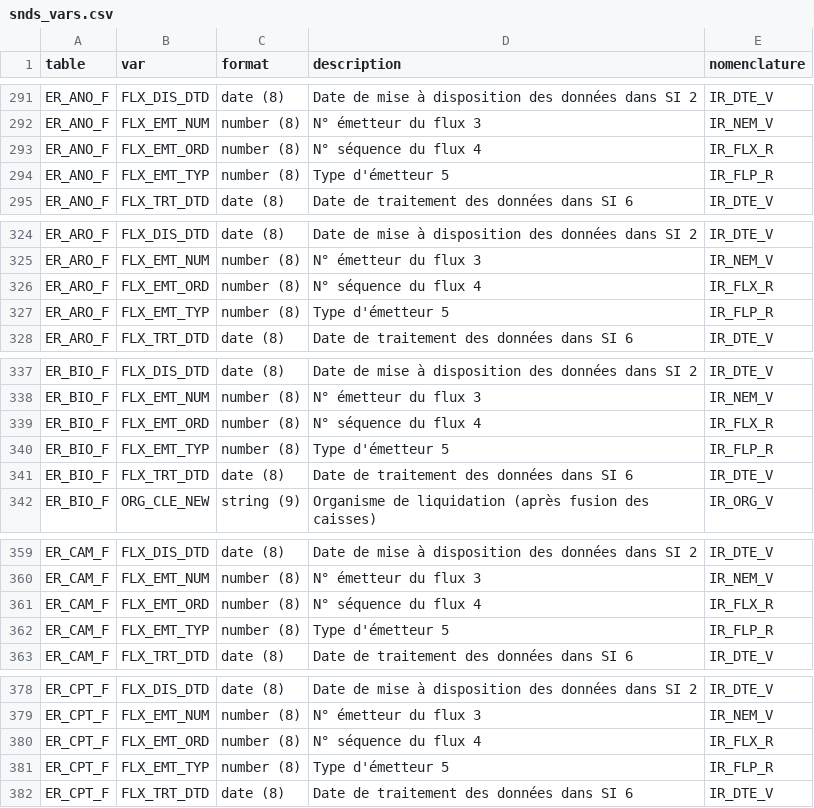
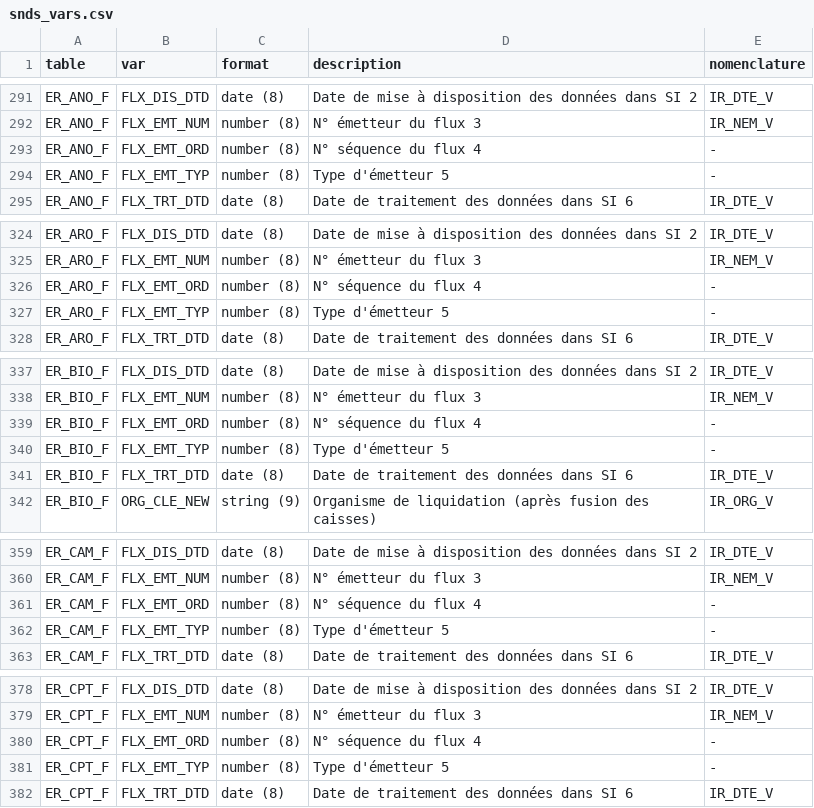
Before and after one commit to indsante/dico-snds, a CSV file: app/app_data/snds_vars.csv, drawn as a sheet; only a part is shown, gaps mark what is left out; the diff covers the shown part only.

Commit message:
MAJ automatique depuis schema-snds, commit fcb6cb383218cd0e65b73664dc66eb7f3413f127
Cf https://gitlab.com/healthdatahub/schema-snds/commit/fcb6cb383218cd0e65b73664dc66eb7f3413f127

```diff
--- a/app/app_data/snds_vars.csv
+++ b/app/app_data/snds_vars.csv
@@ -292,4 +292,4 @@ ER_ANO_F,FLX_DIS_DTD,date (8),Date de mise à disposition des données dans SI
 ER_ANO_F,FLX_EMT_NUM,number (8),N° émetteur du flux                                                  3,IR_NEM_V
-ER_ANO_F,FLX_EMT_ORD,number (8),N° séquence du flux                                               4,IR_FLX_R
-ER_ANO_F,FLX_EMT_TYP,number (8),Type d'émetteur                                                      5,IR_FLP_R
+ER_ANO_F,FLX_EMT_ORD,number (8),N° séquence du flux                                               4,-
+ER_ANO_F,FLX_EMT_TYP,number (8),Type d'émetteur                                                      5,-
 ER_ANO_F,FLX_TRT_DTD,date (8),Date de traitement des données dans SI                   6,IR_DTE_V
@@ -325,4 +325,4 @@ ER_ARO_F,FLX_DIS_DTD,date (8),Date de mise à disposition des données dans SI
 ER_ARO_F,FLX_EMT_NUM,number (8),N° émetteur du flux                                                  3,IR_NEM_V
-ER_ARO_F,FLX_EMT_ORD,number (8),N° séquence du flux                                               4,IR_FLX_R
-ER_ARO_F,FLX_EMT_TYP,number (8),Type d'émetteur                                                      5,IR_FLP_R
+ER_ARO_F,FLX_EMT_ORD,number (8),N° séquence du flux                                               4,-
+ER_ARO_F,FLX_EMT_TYP,number (8),Type d'émetteur                                                      5,-
 ER_ARO_F,FLX_TRT_DTD,date (8),Date de traitement des données dans SI                   6,IR_DTE_V
@@ -338,4 +338,4 @@ ER_BIO_F,FLX_DIS_DTD,date (8),Date de mise à disposition des données dans SI
 ER_BIO_F,FLX_EMT_NUM,number (8),N° émetteur du flux                                                  3,IR_NEM_V
-ER_BIO_F,FLX_EMT_ORD,number (8),N° séquence du flux                                               4,IR_FLX_R
-ER_BIO_F,FLX_EMT_TYP,number (8),Type d'émetteur                                                      5,IR_FLP_R
+ER_BIO_F,FLX_EMT_ORD,number (8),N° séquence du flux                                               4,-
+ER_BIO_F,FLX_EMT_TYP,number (8),Type d'émetteur                                                      5,-
 ER_BIO_F,FLX_TRT_DTD,date (8),Date de traitement des données dans SI                   6,IR_DTE_V
@@ -360,4 +360,4 @@ ER_CAM_F,FLX_DIS_DTD,date (8),Date de mise à disposition des données dans SI
 ER_CAM_F,FLX_EMT_NUM,number (8),N° émetteur du flux                                                  3,IR_NEM_V
-ER_CAM_F,FLX_EMT_ORD,number (8),N° séquence du flux                                               4,IR_FLX_R
-ER_CAM_F,FLX_EMT_TYP,number (8),Type d'émetteur                                                      5,IR_FLP_R
+ER_CAM_F,FLX_EMT_ORD,number (8),N° séquence du flux                                               4,-
+ER_CAM_F,FLX_EMT_TYP,number (8),Type d'émetteur                                                      5,-
 ER_CAM_F,FLX_TRT_DTD,date (8),Date de traitement des données dans SI                   6,IR_DTE_V
@@ -379,4 +379,4 @@ ER_CPT_F,FLX_DIS_DTD,date (8),Date de mise à disposition des données dans SI
 ER_CPT_F,FLX_EMT_NUM,number (8),N° émetteur du flux                                                  3,IR_NEM_V
-ER_CPT_F,FLX_EMT_ORD,number (8),N° séquence du flux                                               4,IR_FLX_R
-ER_CPT_F,FLX_EMT_TYP,number (8),Type d'émetteur                                                      5,IR_FLP_R
+ER_CPT_F,FLX_EMT_ORD,number (8),N° séquence du flux                                               4,-
+ER_CPT_F,FLX_EMT_TYP,number (8),Type d'émetteur                                                      5,-
 ER_CPT_F,FLX_TRT_DTD,date (8),Date de traitement des données dans SI                   6,IR_DTE_V
```
Also changed, not shown: 36 edited cells elsewhere in this file.
